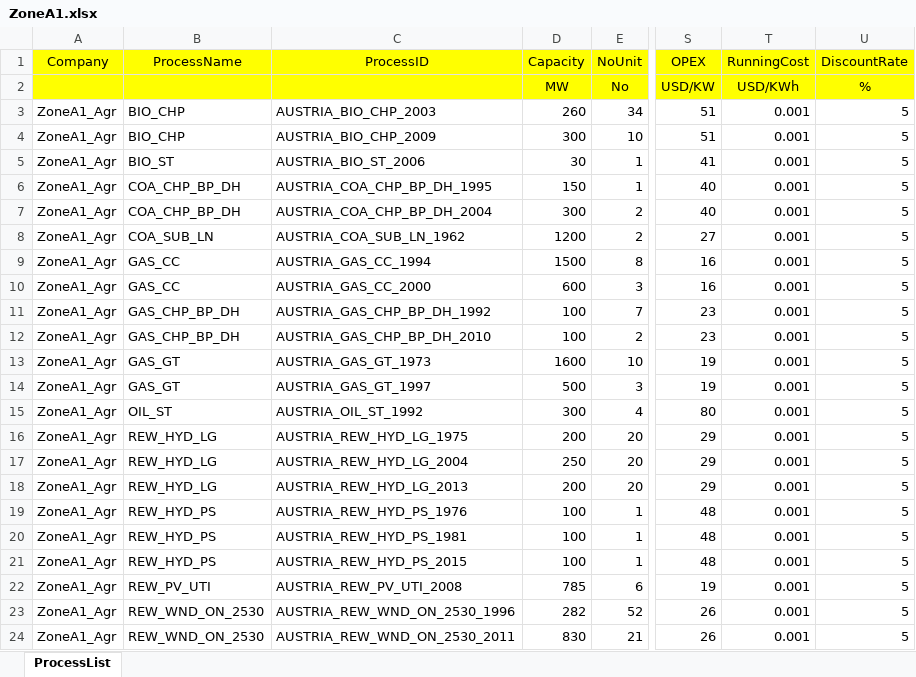
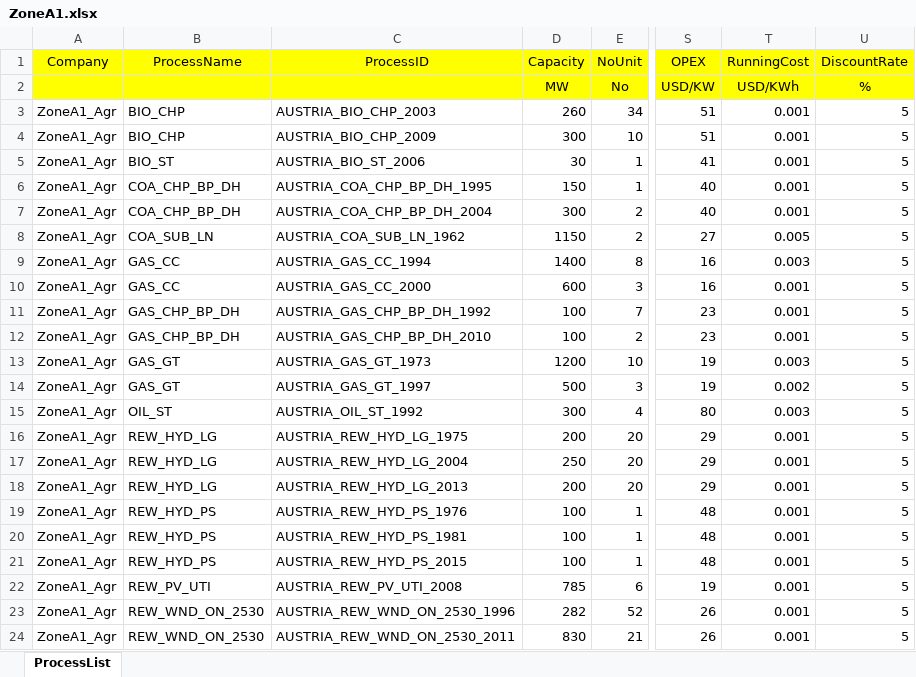
Before and after one commit to chengtachu/MUSE_PSM, an Excel workbook: Data/Assumption/Zone_ExistProcess/ZoneA1.xlsx, sheet ProcessList, drawn as a sheet; only a part is shown, gaps mark what is left out; values as stored, in another font and other column widths than the file's, no borders; the diff names each change by its address in the sheet, - before the commit and + after, or states it on an @@ line.

```diff
--- a/Data/Assumption/Zone_ExistProcess/ZoneA1.xlsx (sheet ProcessList)
+++ b/Data/Assumption/Zone_ExistProcess/ZoneA1.xlsx (sheet ProcessList)
-D8 (Capacity): 1200
+D8 (Capacity): 1150
-T8 (RunningCost): 0.001
+T8 (RunningCost): 0.005
-D9 (Capacity): 1500
+D9 (Capacity): 1400
-T9 (RunningCost): 0.001
+T9 (RunningCost): 0.003
-D13 (Capacity): 1600
+D13 (Capacity): 1200
-T13 (RunningCost): 0.001
+T13 (RunningCost): 0.003
-T14 (RunningCost): 0.001
+T14 (RunningCost): 0.002
-T15 (RunningCost): 0.001
+T15 (RunningCost): 0.003
```
Also changed, not shown: Data/Assumption/Zone_ExistProcess/ZoneA2.xlsx, Data/Assumption/Zone_ExistProcess/ZoneB1.xlsx, 6 other files.
